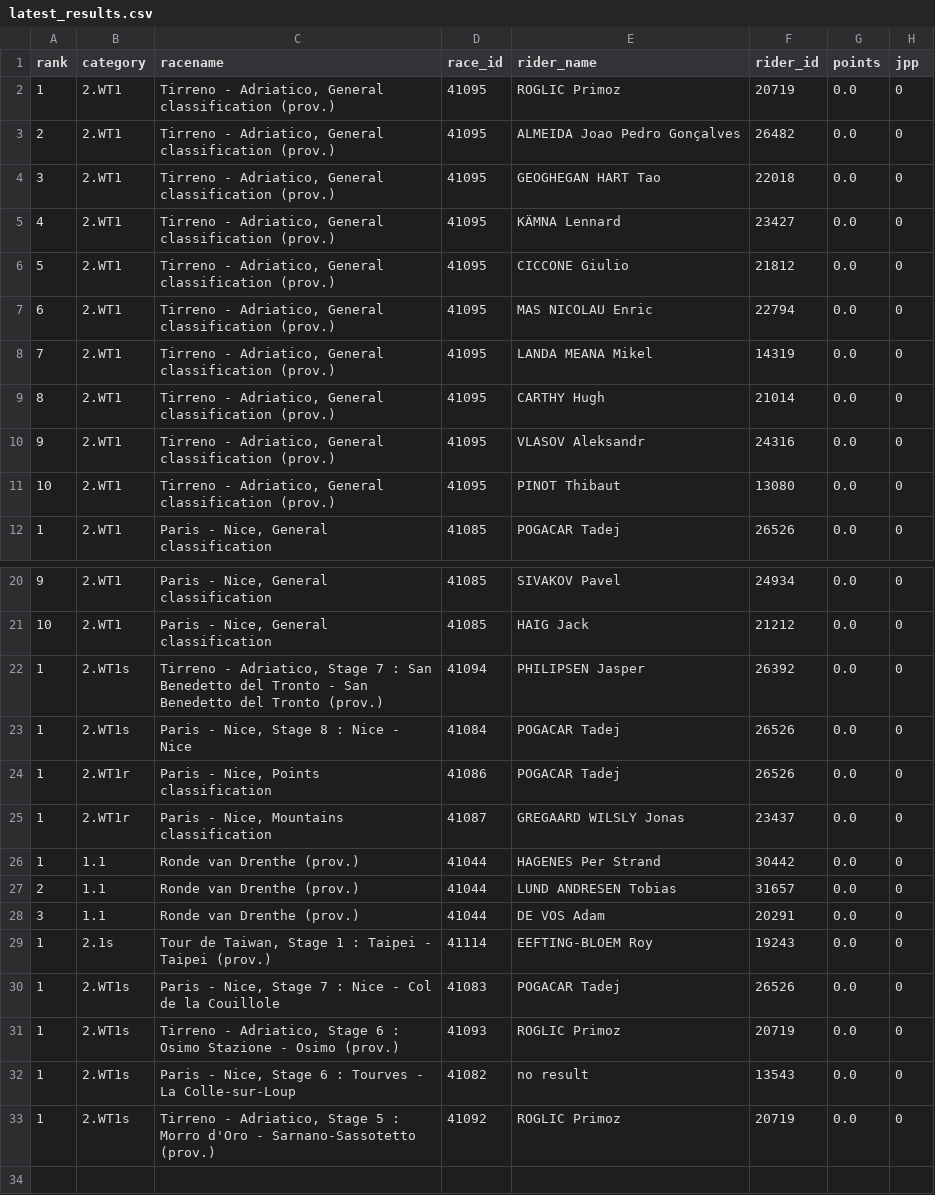
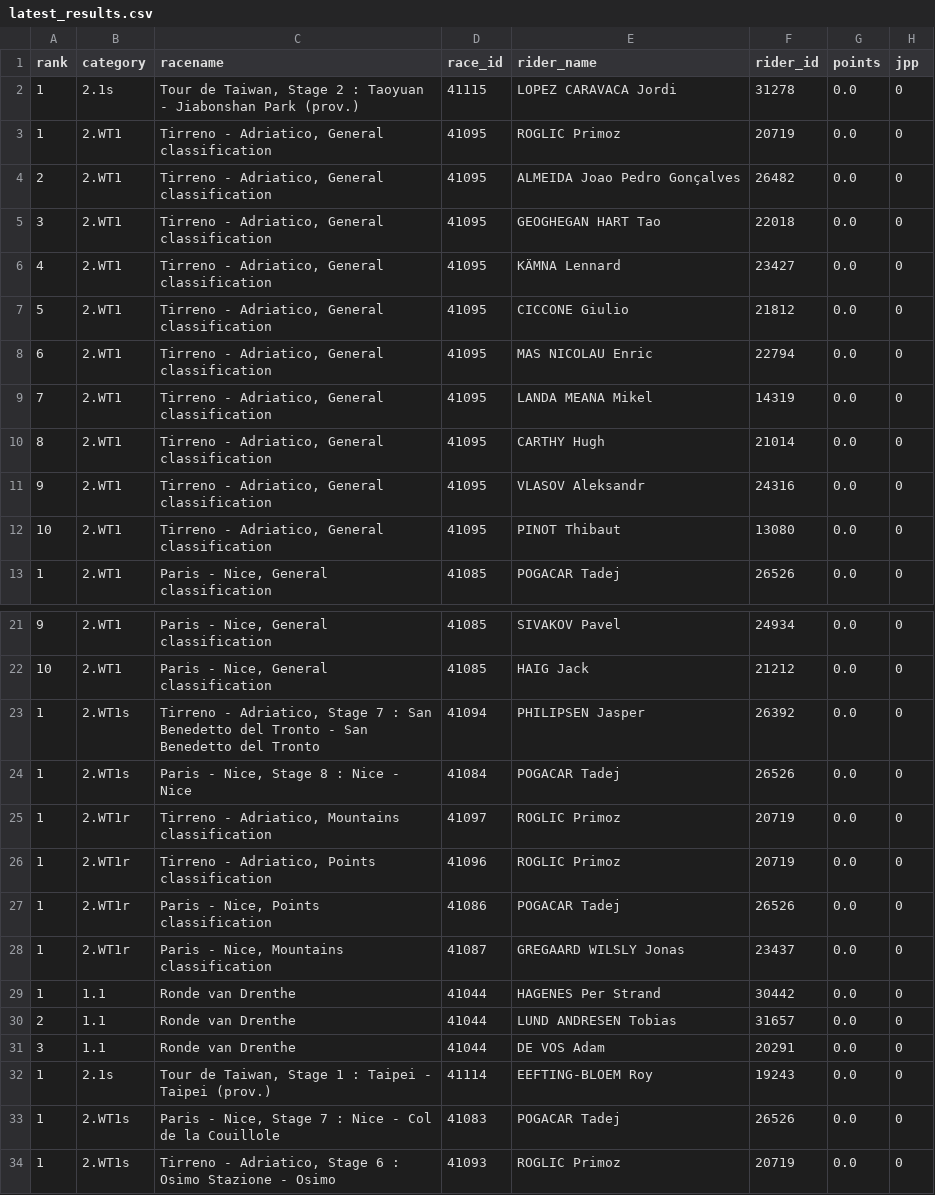
Before and after one commit to wijnandb/wielerspel2023, a CSV file: _data/latest_results.csv, drawn as a sheet; only a part is shown, gaps mark what is left out.

Commit message:
New results at 2023-03-13T16:41:53

```diff
--- a/_data/latest_results.csv
+++ b/_data/latest_results.csv
@@ -1,12 +1,13 @@
 rank,category,racename,race_id,rider_name,rider_id,points,jpp
-1,2.WT1,"Tirreno - Adriatico, General classification (prov.)",41095,ROGLIC Primoz,20719,0.0,0
-2,2.WT1,"Tirreno - Adriatico, General classification (prov.)",41095,ALMEIDA Joao Pedro Gonçalves,26482,0.0,0
-3,2.WT1,"Tirreno - Adriatico, General classification (prov.)",41095,GEOGHEGAN HART Tao,22018,0.0,0
-4,2.WT1,"Tirreno - Adriatico, General classification (prov.)",41095,KÄMNA Lennard,23427,0.0,0
-5,2.WT1,"Tirreno - Adriatico, General classification (prov.)",41095,CICCONE Giulio,21812,0.0,0
-6,2.WT1,"Tirreno - Adriatico, General classification (prov.)",41095,MAS NICOLAU Enric,22794,0.0,0
-7,2.WT1,"Tirreno - Adriatico, General classification (prov.)",41095,LANDA MEANA Mikel,14319,0.0,0
-8,2.WT1,"Tirreno - Adriatico, General classification (prov.)",41095,CARTHY Hugh,21014,0.0,0
-9,2.WT1,"Tirreno - Adriatico, General classification (prov.)",41095,VLASOV Aleksandr,24316,0.0,0
-10,2.WT1,"Tirreno - Adriatico, General classification (prov.)",41095,PINOT Thibaut,13080,0.0,0
+1,2.1s,"Tour de Taiwan, Stage 2 : Taoyuan - Jiabonshan Park (prov.)",41115,LOPEZ CARAVACA Jordi,31278,0.0,0
+1,2.WT1,"Tirreno - Adriatico, General classification",41095,ROGLIC Primoz,20719,0.0,0
+2,2.WT1,"Tirreno - Adriatico, General classification",41095,ALMEIDA Joao Pedro Gonçalves,26482,0.0,0
+3,2.WT1,"Tirreno - Adriatico, General classification",41095,GEOGHEGAN HART Tao,22018,0.0,0
+4,2.WT1,"Tirreno - Adriatico, General classification",41095,KÄMNA Lennard,23427,0.0,0
+5,2.WT1,"Tirreno - Adriatico, General classification",41095,CICCONE Giulio,21812,0.0,0
+6,2.WT1,"Tirreno - Adriatico, General classification",41095,MAS NICOLAU Enric,22794,0.0,0
+7,2.WT1,"Tirreno - Adriatico, General classification",41095,LANDA MEANA Mikel,14319,0.0,0
+8,2.WT1,"Tirreno - Adriatico, General classification",41095,CARTHY Hugh,21014,0.0,0
+9,2.WT1,"Tirreno - Adriatico, General classification",41095,VLASOV Aleksandr,24316,0.0,0
+10,2.WT1,"Tirreno - Adriatico, General classification",41095,PINOT Thibaut,13080,0.0,0
 1,2.WT1,"Paris - Nice, General classification",41085,POGACAR Tadej,26526,0.0,0
@@ -21,13 +22,13 @@ rank,category,racename,race_id,rider_name,rider_id,points,jpp
 10,2.WT1,"Paris - Nice, General classification",41085,HAIG Jack,21212,0.0,0
-1,2.WT1s,"Tirreno - Adriatico, Stage 7 : San Benedetto del Tronto - San Benedetto del Tronto (prov.)",41094,PHILIPSEN Jasper,26392,0.0,0
+1,2.WT1s,"Tirreno - Adriatico, Stage 7 : San Benedetto del Tronto - San Benedetto del Tronto",41094,PHILIPSEN Jasper,26392,0.0,0
 1,2.WT1s,"Paris - Nice, Stage 8 : Nice - Nice",41084,POGACAR Tadej,26526,0.0,0
+1,2.WT1r,"Tirreno - Adriatico, Mountains classification",41097,ROGLIC Primoz,20719,0.0,0
+1,2.WT1r,"Tirreno - Adriatico, Points classification",41096,ROGLIC Primoz,20719,0.0,0
 1,2.WT1r,"Paris - Nice, Points classification",41086,POGACAR Tadej,26526,0.0,0
 1,2.WT1r,"Paris - Nice, Mountains classification",41087,GREGAARD WILSLY Jonas,23437,0.0,0
-1,1.1,Ronde van Drenthe (prov.),41044,HAGENES Per Strand,30442,0.0,0
-2,1.1,Ronde van Drenthe (prov.),41044,LUND ANDRESEN Tobias,31657,0.0,0
-3,1.1,Ronde van Drenthe (prov.),41044,DE VOS Adam,20291,0.0,0
+1,1.1,Ronde van Drenthe,41044,HAGENES Per Strand,30442,0.0,0
+2,1.1,Ronde van Drenthe,41044,LUND ANDRESEN Tobias,31657,0.0,0
+3,1.1,Ronde van Drenthe,41044,DE VOS Adam,20291,0.0,0
 1,2.1s,"Tour de Taiwan, Stage 1 : Taipei - Taipei (prov.)",41114,EEFTING-BLOEM Roy,19243,0.0,0
 1,2.WT1s,"Paris - Nice, Stage 7 : Nice - Col de la Couillole",41083,POGACAR Tadej,26526,0.0,0
-1,2.WT1s,"Tirreno - Adriatico, Stage 6 : Osimo Stazione - Osimo (prov.)",41093,ROGLIC Primoz,20719,0.0,0
-1,2.WT1s,"Paris - Nice, Stage 6 : Tourves - La Colle-sur-Loup",41082,no result,13543,0.0,0
-1,2.WT1s,"Tirreno - Adriatico, Stage 5 : Morro d'Oro - Sarnano-Sassotetto (prov.)",41092,ROGLIC Primoz,20719,0.0,0
+1,2.WT1s,"Tirreno - Adriatico, Stage 6 : Osimo Stazione - Osimo",41093,ROGLIC Primoz,20719,0.0,0
```
Also changed, not shown: 1 other file.
